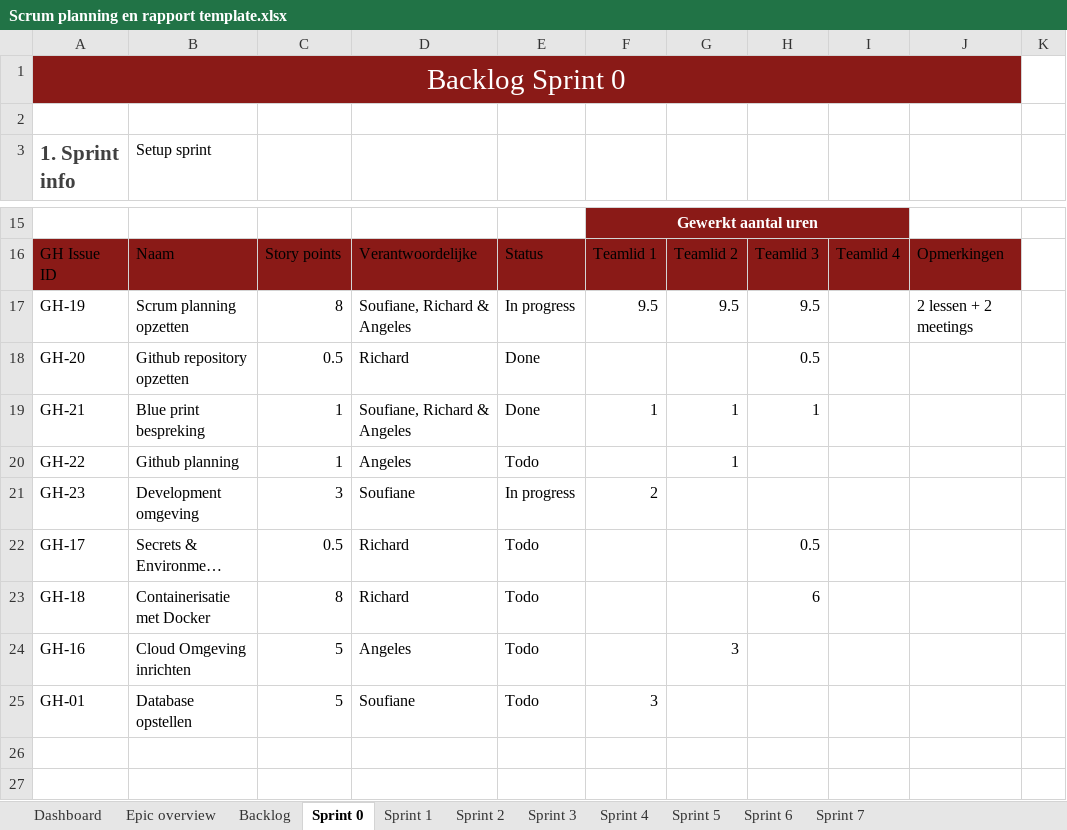
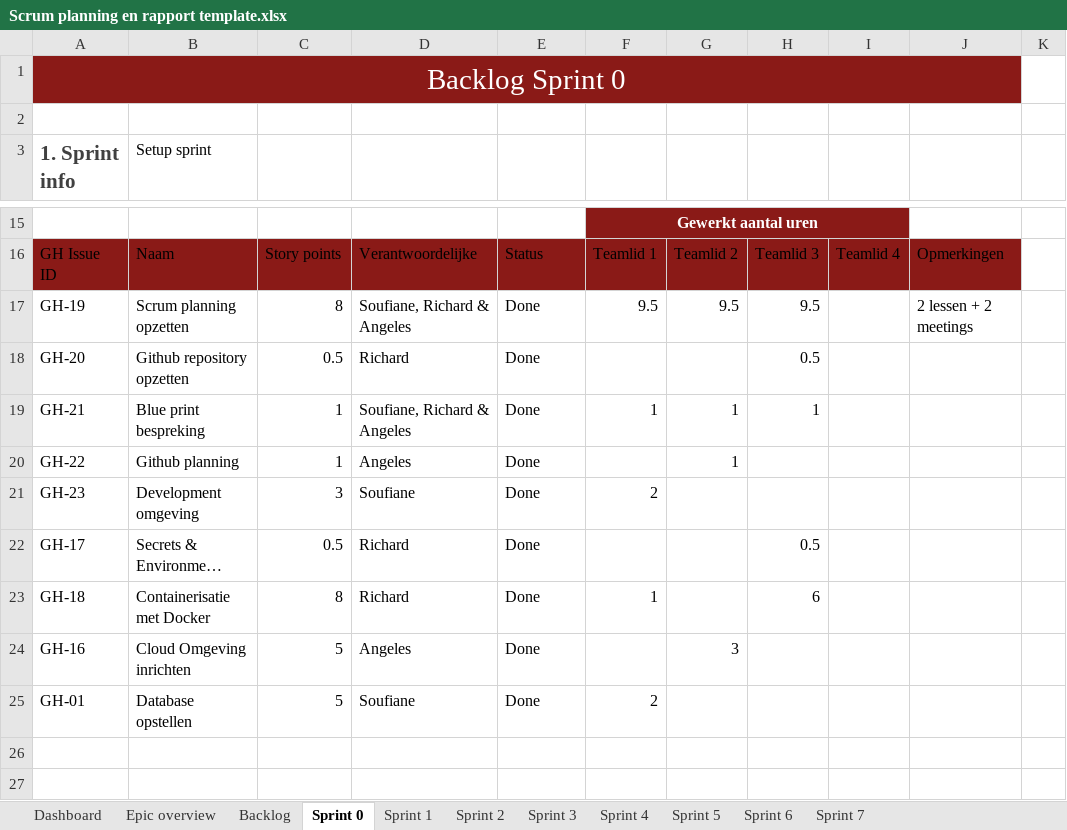
Before and after one commit to RichardStepanajtjs/AI-Project, an Excel workbook: Docs/Scrum planning en rapport template.xlsx, sheet Sprint 0, drawn as a sheet; only a part is shown, gaps mark what is left out; long unchanged cells end in …; values as stored, in another font and other column widths than the file's, no borders; table styles not drawn; the diff names each change by its address in the sheet, - before the commit and + after, or states it on an @@ line.

Commit message:
SCRUM sprint 1 setup

```diff
--- a/Docs/Scrum planning en rapport template.xlsx (sheet Sprint 0)
+++ b/Docs/Scrum planning en rapport template.xlsx (sheet Sprint 0)
-E17: In progress
+E17: Done
-E20: Todo
+E20: Done
-E21: In progress
+E21: Done
-E22:E25: Todo
+E22:E25: Done
-F23: (empty)
+F23: 1
-F25: 3
+F25: 2
```
Also changed, not shown: 1 other file.
